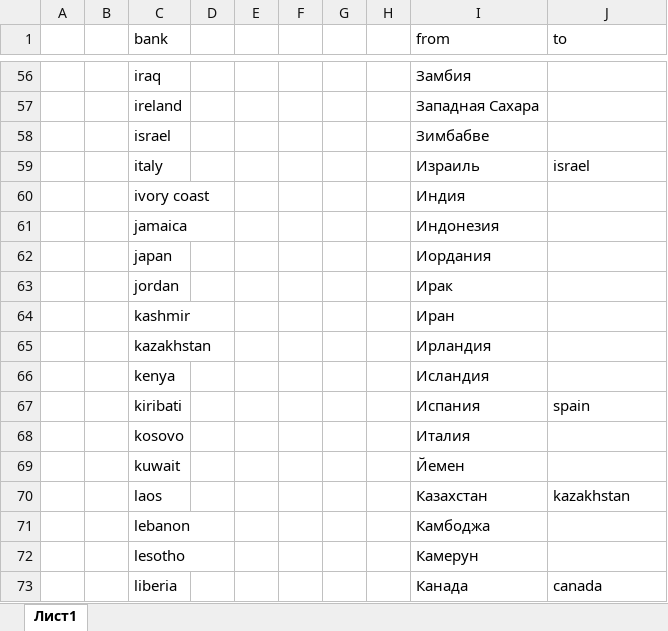
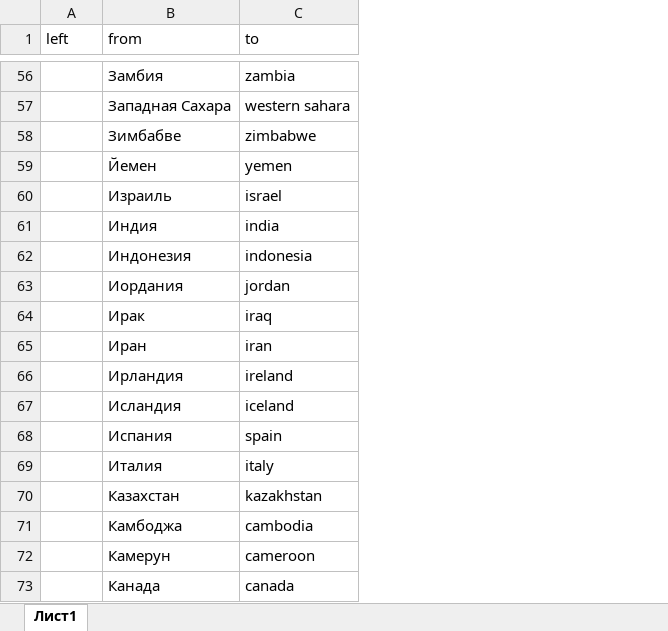
Before and after one commit to ksetdekov/vk_crawler, an Excel workbook: match.xlsx, sheet Лист1, drawn as a sheet; only a part is shown, gaps mark what is left out; values as stored, in another font and other column widths than the file's, no borders; removed rows and columns are numbered as before the commit, all else as after; the diff covers the shown part only; the diff names each change by its address in the sheet, - before the commit and + after, or states it on an @@ line.

```diff
--- a/match.xlsx (sheet Лист1)
+++ b/match.xlsx (sheet Лист1)
-column A, empty
-column B, empty
-column D, empty
-column E, empty
-column F, empty
-column G, empty
-column H, empty
-A1: bank
+A1: left
-A56 (left): iraq
+A56 (left): (empty)
-C56 (to): (empty)
+C56 (to): zambia
-A57 (left): ireland
+A57 (left): (empty)
-C57 (to): (empty)
+C57 (to): western sahara
-A58 (left): israel
+A58 (left): (empty)
-C58 (to): (empty)
+C58 (to): zimbabwe
+row 59:  | Йемен | yemen
-A60 (left): italy
+A60 (left): (empty)
-A61 (left): ivory coast
+A61 (left): (empty)
-C61 (to): (empty)
+C61 (to): india
-A62 (left): jamaica
+A62 (left): (empty)
-C62 (to): (empty)
+C62 (to): indonesia
-A63 (left): japan
+A63 (left): (empty)
-C63 (to): (empty)
+C63 (to): jordan
-A64 (left): jordan
+A64 (left): (empty)
-C64 (to): (empty)
+C64 (to): iraq
-A65 (left): kashmir
+A65 (left): (empty)
-C65 (to): (empty)
+C65 (to): iran
-A66 (left): kazakhstan
+A66 (left): (empty)
-C66 (to): (empty)
+C66 (to): ireland
-A67 (left): kenya
+A67 (left): (empty)
-C67 (to): (empty)
+C67 (to): iceland
-A68 (left): kiribati
+A68 (left): (empty)
-A69 (left): kosovo
+A69 (left): (empty)
-C69 (to): (empty)
+C69 (to): italy
-row 69:  |  | kuwait |  |  |  |  |  | Йемен
-A70 (left): laos
+A70 (left): (empty)
-A71 (left): lebanon
+A71 (left): (empty)
-C71 (to): (empty)
+C71 (to): cambodia
-A72 (left): lesotho
+A72 (left): (empty)
-C72 (to): (empty)
+C72 (to): cameroon
-A73 (left): liberia
+A73 (left): (empty)
```
Also changed, not shown: 2 added rows, 2 removed rows and 242 edited cells elsewhere in this sheet.
